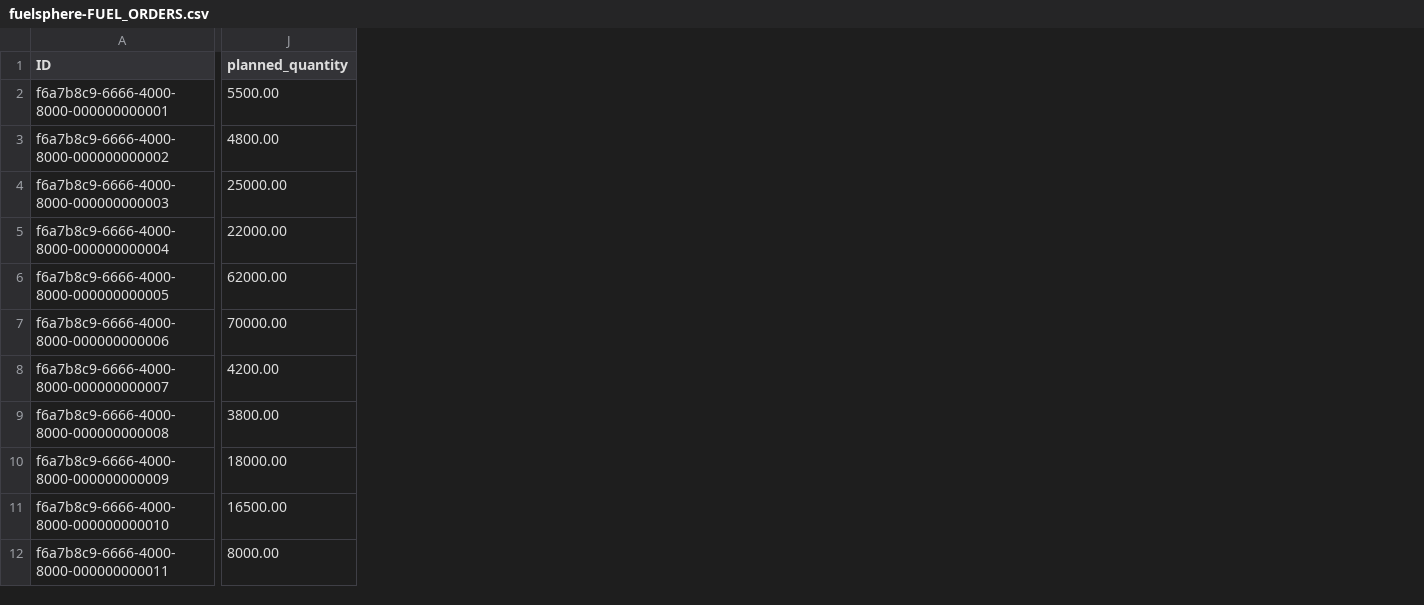
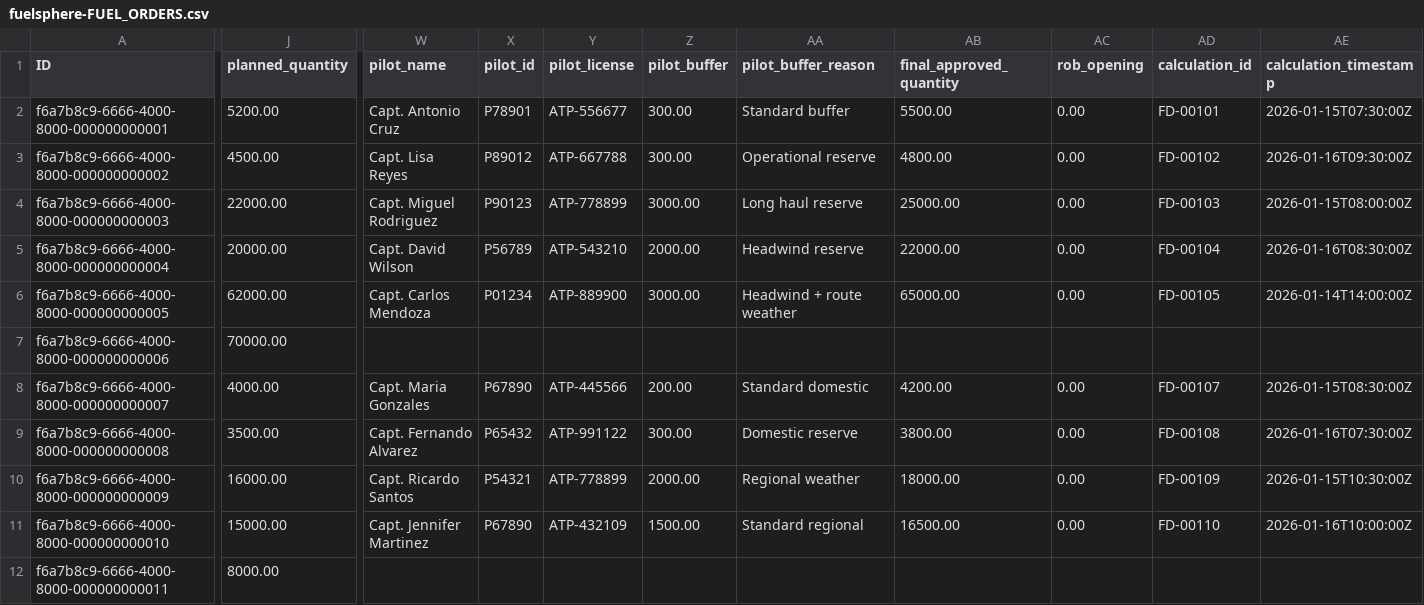
Before and after one commit to kalpesh0304/FuelSphere, a CSV file: db/data/fuelsphere-FUEL_ORDERS.csv, drawn as a sheet; only a part is shown, gaps mark what is left out; the diff covers the shown part only; the diff names each change by its address in the sheet, - before the commit and + after, or states it on an @@ line.

```diff
--- a/db/data/fuelsphere-FUEL_ORDERS.csv
+++ b/db/data/fuelsphere-FUEL_ORDERS.csv
+column W (pilot_name), rows 2-11: Capt. Antonio Cruz | Capt. Lisa Reyes | Capt. Miguel Rodriguez | Capt. David Wilson | Capt. Carlos Mendoza |  | Capt. Maria Gonzales | Capt. Fernando Alvarez | Capt. Ricardo Santos | Capt. Jennifer Martinez
+column X (pilot_id), rows 2-11: P78901 | P89012 | P90123 | P56789 | P01234 |  | P67890 | P65432 | P54321 | P67890
+column Y (pilot_license), rows 2-11: ATP-556677 | ATP-667788 | ATP-778899 | ATP-543210 | ATP-889900 |  | ATP-445566 | ATP-991122 | ATP-778899 | ATP-432109
+column Z (pilot_buffer), rows 2-11: 300.00 | 300.00 | 3000.00 | 2000.00 | 3000.00 |  | 200.00 | 300.00 | 2000.00 | 1500.00
+column AA (pilot_buffer_reason), rows 2-11: Standard buffer | Operational reserve | Long haul reserve | Headwind reserve | Headwind + route weather |  | Standard domestic | Domestic reserve | Regional weather | Standard regional
+column AB (final_approved_quantity), rows 2-11: 5500.00 | 4800.00 | 25000.00 | 22000.00 | 65000.00 |  | 4200.00 | 3800.00 | 18000.00 | 16500.00
+column AC (rob_opening), rows 2-11: 0.00 | 0.00 | 0.00 | 0.00 | 0.00 |  | 0.00 | 0.00 | 0.00 | 0.00
+column AD (calculation_id), rows 2-11: FD-00101 | FD-00102 | FD-00103 | FD-00104 | FD-00105 |  | FD-00107 | FD-00108 | FD-00109 | FD-00110
+column AE (calculation_timestamp), rows 2-11: 2026-01-15T07:30:00Z | 2026-01-16T09:30:00Z | 2026-01-15T08:00:00Z | 2026-01-16T08:30:00Z | 2026-01-14T14:00:00Z |  | 2026-01-15T08:30:00Z | 2026-01-16T07:30:00Z | 2026-01-15T10:30:00Z | 2026-01-16T10:00:00Z
-J2 (planned_quantity): 5500.00
+J2 (planned_quantity): 5200.00
-J3 (planned_quantity): 4800.00
+J3 (planned_quantity): 4500.00
-J4 (planned_quantity): 25000.00
+J4 (planned_quantity): 22000.00
-J5 (planned_quantity): 22000.00
+J5 (planned_quantity): 20000.00
-J8 (planned_quantity): 4200.00
+J8 (planned_quantity): 4000.00
-J9 (planned_quantity): 3800.00
+J9 (planned_quantity): 3500.00
-J10 (planned_quantity): 18000.00
+J10 (planned_quantity): 16000.00
-J11 (planned_quantity): 16500.00
+J11 (planned_quantity): 15000.00
```
Also changed, not shown: 4 added columns elsewhere in this file, 3 other files.
